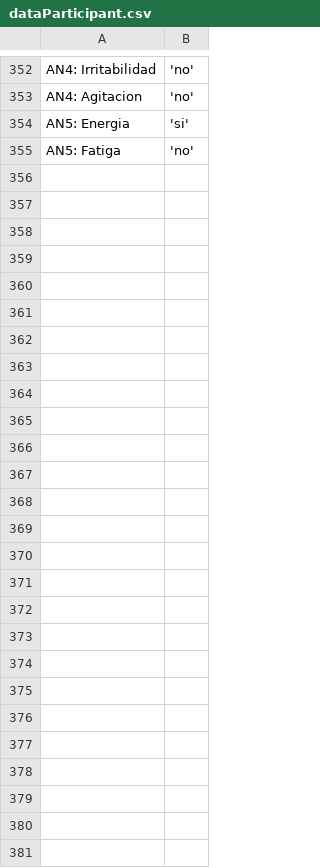
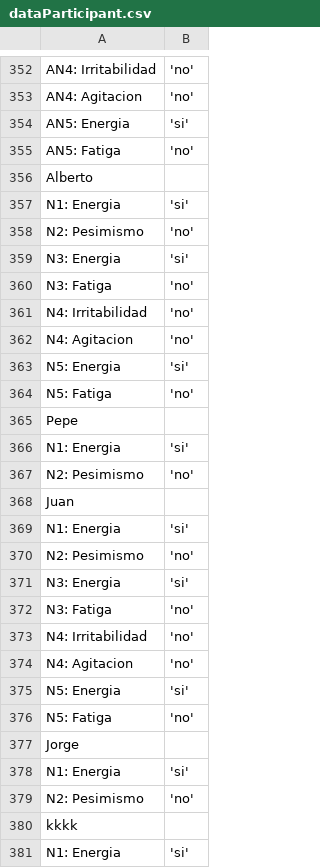
Before and after one commit to albertobejaranor125/MindFeedNess, a CSV file: Assets/dataParticipant.csv, drawn as a sheet; only a part is shown, gaps mark what is left out.

```diff
--- a/Assets/dataParticipant.csv
+++ b/Assets/dataParticipant.csv
@@ -355 +355,27 @@ AN5: Energia; 'si'
 AN5: Fatiga; 'no'
+Alberto
+N1: Energia; 'si'
+N2: Pesimismo; 'no'
+N3: Energia; 'si'
+N3: Fatiga; 'no'
+N4: Irritabilidad; 'no'
+N4: Agitacion; 'no'
+N5: Energia; 'si'
+N5: Fatiga; 'no'
+Pepe
+N1: Energia; 'si'
+N2: Pesimismo; 'no'
+Juan
+N1: Energia; 'si'
+N2: Pesimismo; 'no'
+N3: Energia; 'si'
+N3: Fatiga; 'no'
+N4: Irritabilidad; 'no'
+N4: Agitacion; 'no'
+N5: Energia; 'si'
+N5: Fatiga; 'no'
+Jorge
+N1: Energia; 'si'
+N2: Pesimismo; 'no'
+kkkk
+N1: Energia; 'si'
```
Also changed, not shown: 10 other files.
